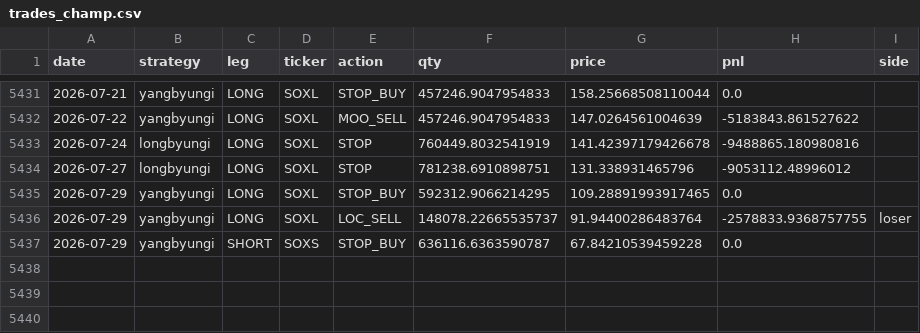
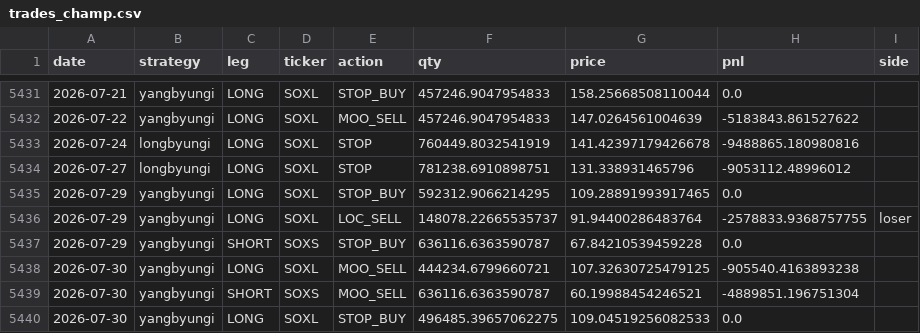
Before and after one commit to sunghakg/bube-v1-dashboard, a CSV file: data/champ_nomargin/trades_champ.csv, drawn as a sheet; only a part is shown, gaps mark what is left out; the diff names each change by its address in the sheet, - before the commit and + after, or states it on an @@ line.

```diff
--- a/data/champ_nomargin/trades_champ.csv
+++ b/data/champ_nomargin/trades_champ.csv
+row 5438: 2026-07-30 | yangbyungi | LONG | SOXL | MOO_SELL | 444234.6799660721 | 107.32630725479125 | -905540.4163893238
+row 5439: 2026-07-30 | yangbyungi | SHORT | SOXS | MOO_SELL | 636116.6363590787 | 60.19988454246521 | -4889851.196751304
+row 5440: 2026-07-30 | yangbyungi | LONG | SOXL | STOP_BUY | 496485.39657062275 | 109.04519256082533 | 0.0
```
Also changed, not shown: data/champ_nomargin/daily.csv, data/champ_nomargin/equity_curves.csv, 12 other files.
